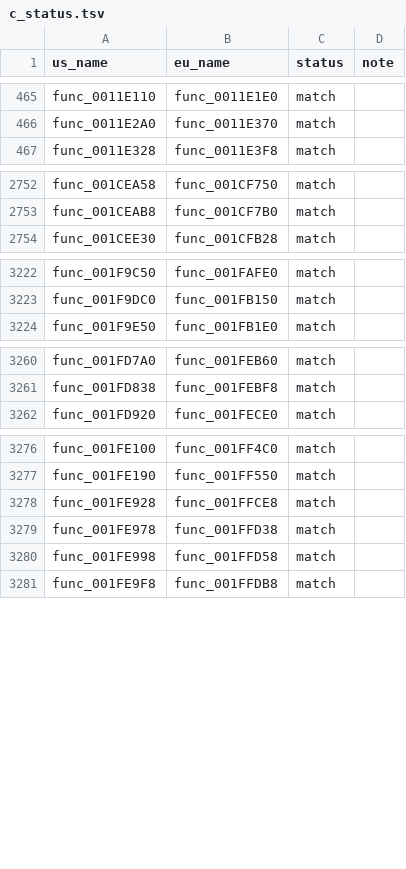
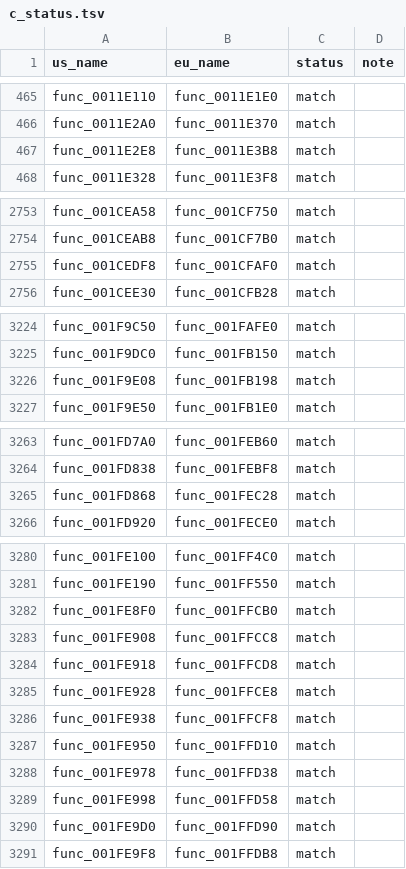
Before and after one commit to OpenThievius/sly1-decomp, a TSV file: config/eu/c_status.tsv, drawn as a sheet; only a part is shown, gaps mark what is left out.

Commit message:
feat(us): match 10 functions in an overnight Opus pass
- src/lib/001FC000.cpp: func_001FE8F0 and func_001FE938 (calls through
  the terminate and unexpected handlers, declared noreturn so they
  have no epilogue), func_001FE908, func_001FE918, func_001FE950,
  func_001FD868 (returns its callee's value) and func_001FE9D0 (the
  allocation that calls func_001FE8F0 when it fails);
- src/lib/001F8000.cpp: func_001F9E08, a search from the literal
  address 0x80000000;
- src/main/001CC000.cpp: func_001CEDF8, whose callee also takes the
  function's float parameter;
- src/main/0011C000.cpp: func_0011E2E8, which reads the IOP RPC
  packet D_00260DC0 the file already declares volatile.

The handlers keep the file's own declarations and are called through
a noreturn function-pointer type.

Verified: tools/build.py prints MATCH with 3545 functions from C and
229 globals; --version eu prints MATCH. Every function of the four
files prints EXACT in US; version_check.py writes 64 absent,
8 differs, 3544 match.

```diff
--- a/config/eu/c_status.tsv
+++ b/config/eu/c_status.tsv
@@ -466,2 +466,3 @@ func_0011E110	func_0011E1E0	match
 func_0011E2A0	func_0011E370	match	
+func_0011E2E8	func_0011E3B8	match	
 func_0011E328	func_0011E3F8	match	
@@ -2753,2 +2754,3 @@ func_001CEA58	func_001CF750	match
 func_001CEAB8	func_001CF7B0	match	
+func_001CEDF8	func_001CFAF0	match	
 func_001CEE30	func_001CFB28	match	
@@ -3223,2 +3225,3 @@ func_001F9C50	func_001FAFE0	match
 func_001F9DC0	func_001FB150	match	
+func_001F9E08	func_001FB198	match	
 func_001F9E50	func_001FB1E0	match	
@@ -3261,2 +3264,3 @@ func_001FD7A0	func_001FEB60	match
 func_001FD838	func_001FEBF8	match	
+func_001FD868	func_001FEC28	match	
 func_001FD920	func_001FECE0	match	
@@ -3277,5 +3281,11 @@ func_001FE100	func_001FF4C0	match
 func_001FE190	func_001FF550	match	
+func_001FE8F0	func_001FFCB0	match	
+func_001FE908	func_001FFCC8	match	
+func_001FE918	func_001FFCD8	match	
 func_001FE928	func_001FFCE8	match	
+func_001FE938	func_001FFCF8	match	
+func_001FE950	func_001FFD10	match	
 func_001FE978	func_001FFD38	match	
 func_001FE998	func_001FFD58	match	
+func_001FE9D0	func_001FFD90	match	
 func_001FE9F8	func_001FFDB8	match	
```
Also changed, not shown: 4 other files.
